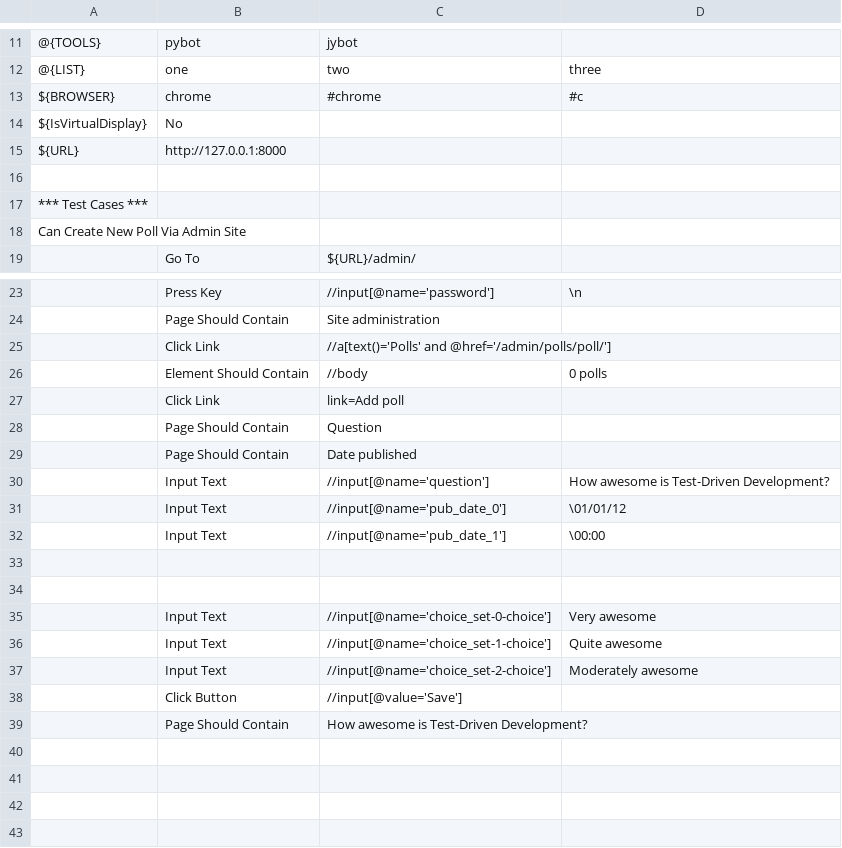
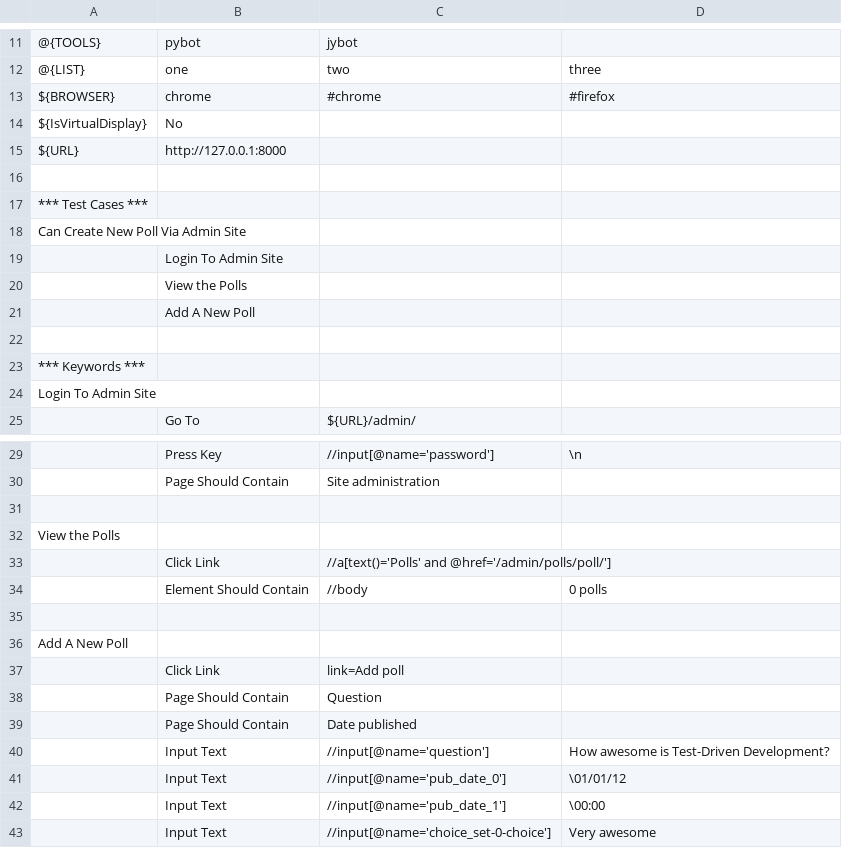
Before and after one commit to mebusw/tdd-django-practice, a TSV file: mysite/robot/atdd.tsv, drawn as a sheet; only a part is shown, gaps mark what is left out; the shorter side is filled out with more unchanged rows; removed rows and columns are numbered as before the commit, all else as after; the diff names each change by its address in the sheet, - before the commit and + after, or states it on an @@ line.

```diff
--- a/mysite/robot/atdd.tsv
+++ b/mysite/robot/atdd.tsv
-D13: #c
+D13: #firefox
+row 19:  | Login To Admin Site
+row 20:  | View the Polls
+row 21:  | Add A New Poll
+row 22: (empty)
+row 23: *** Keywords ***
+row 24: Login To Admin Site
+row 31: (empty)
+row 32: View the Polls
+row 35: (empty)
+row 36: Add A New Poll
-row 33: (empty)
-row 34: (empty)
```
Also changed, not shown: 2 other files.
